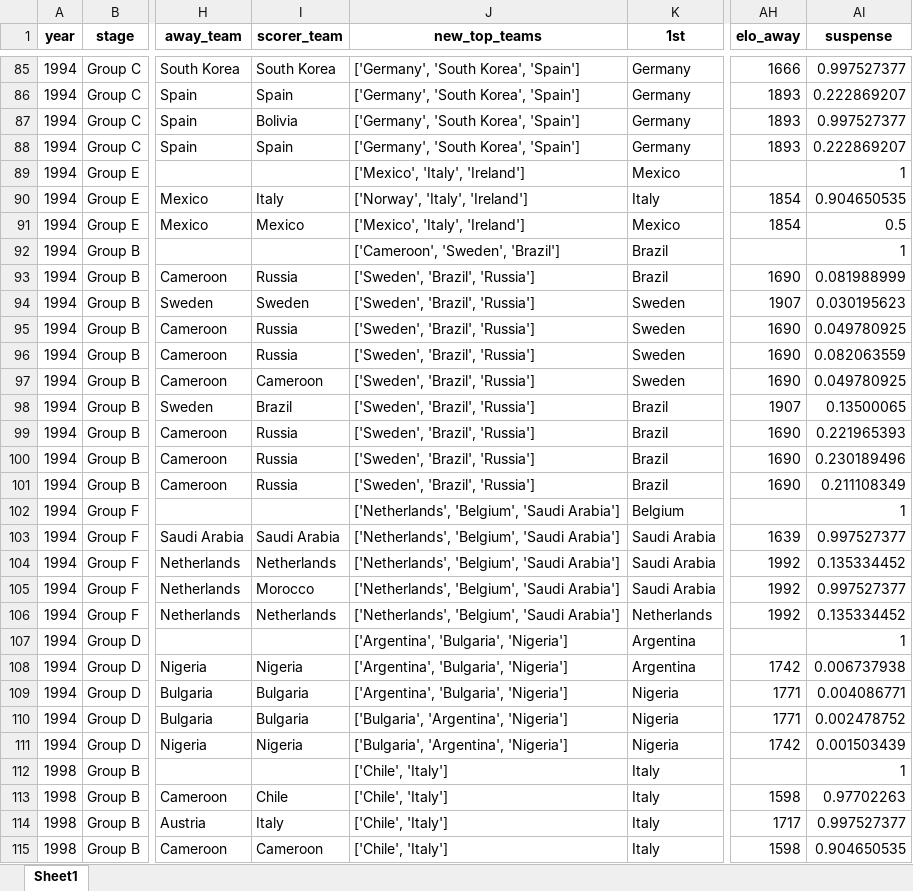
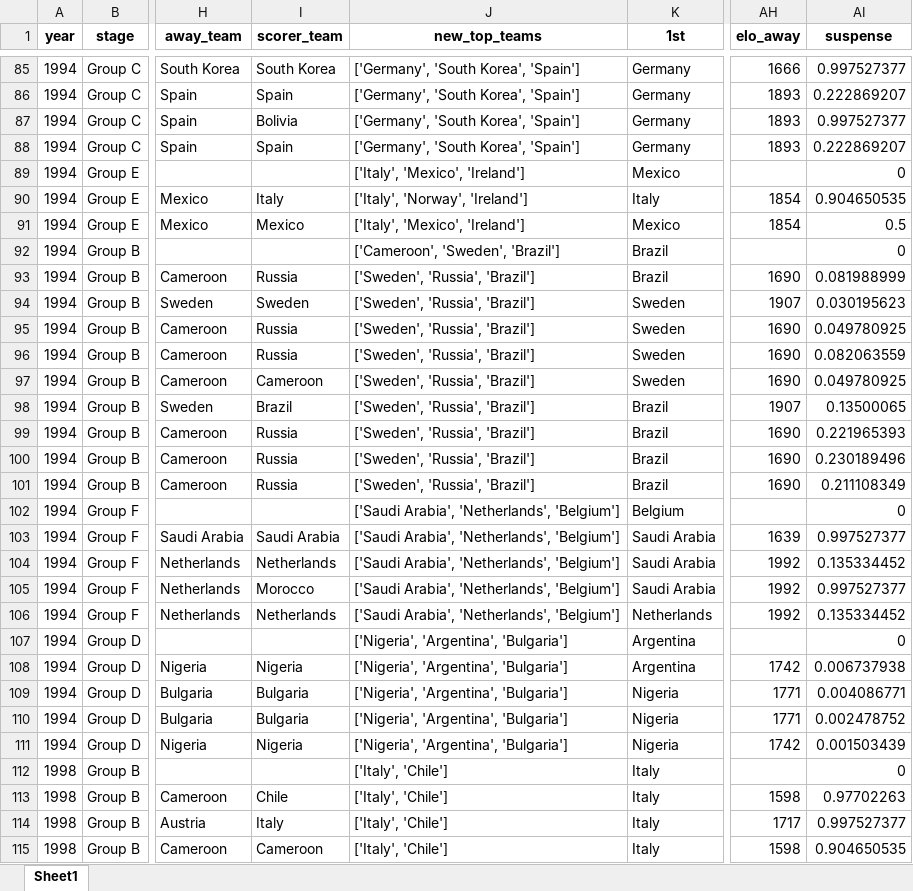
Before and after one commit to AEGDDI/tiebreak_wc, an Excel workbook: data/out/wiki/men/fifa/wc/goals_wc_fifa_men.xlsx, sheet Sheet1, drawn as a sheet; only a part is shown, gaps mark what is left out; values as stored, in another font and other column widths than the file's, no borders; the diff covers the shown part only; the diff names each change by its address in the sheet, - before the commit and + after, or states it on an @@ line.

```diff
--- a/data/out/wiki/men/fifa/wc/goals_wc_fifa_men.xlsx (sheet Sheet1)
+++ b/data/out/wiki/men/fifa/wc/goals_wc_fifa_men.xlsx (sheet Sheet1)
-J89 (new_top_teams): ['Mexico', 'Italy', 'Ireland']
+J89 (new_top_teams): ['Italy', 'Mexico', 'Ireland']
-AI89 (suspense): 1
+AI89 (suspense): 0
-J90 (new_top_teams): ['Norway', 'Italy', 'Ireland']
+J90 (new_top_teams): ['Italy', 'Norway', 'Ireland']
-J91 (new_top_teams): ['Mexico', 'Italy', 'Ireland']
+J91 (new_top_teams): ['Italy', 'Mexico', 'Ireland']
-AI92 (suspense): 1
+AI92 (suspense): 0
-J93:J101 (new_top_teams): ['Sweden', 'Brazil', 'Russia']
+J93:J101 (new_top_teams): ['Sweden', 'Russia', 'Brazil']
-J102:J106 (new_top_teams): ['Netherlands', 'Belgium', 'Saudi Arabia']
+J102:J106 (new_top_teams): ['Saudi Arabia', 'Netherlands', 'Belgium']
-AI102 (suspense): 1
+AI102 (suspense): 0
-J107:J109 (new_top_teams): ['Argentina', 'Bulgaria', 'Nigeria']
+J107:J109 (new_top_teams): ['Nigeria', 'Argentina', 'Bulgaria']
-AI107 (suspense): 1
+AI107 (suspense): 0
-J110:J111 (new_top_teams): ['Bulgaria', 'Argentina', 'Nigeria']
+J110:J111 (new_top_teams): ['Nigeria', 'Argentina', 'Bulgaria']
-J112:J115 (new_top_teams): ['Chile', 'Italy']
+J112:J115 (new_top_teams): ['Italy', 'Chile']
-AI112 (suspense): 1
+AI112 (suspense): 0
```
Also changed, not shown: 245 edited cells elsewhere in this sheet, data/out/wiki/men/fifa/wc/before_last_wc_fifa.xlsx, data/out/wiki/men/fifa/wc/mbm_wc_fifa.xlsx, 19 other files.
